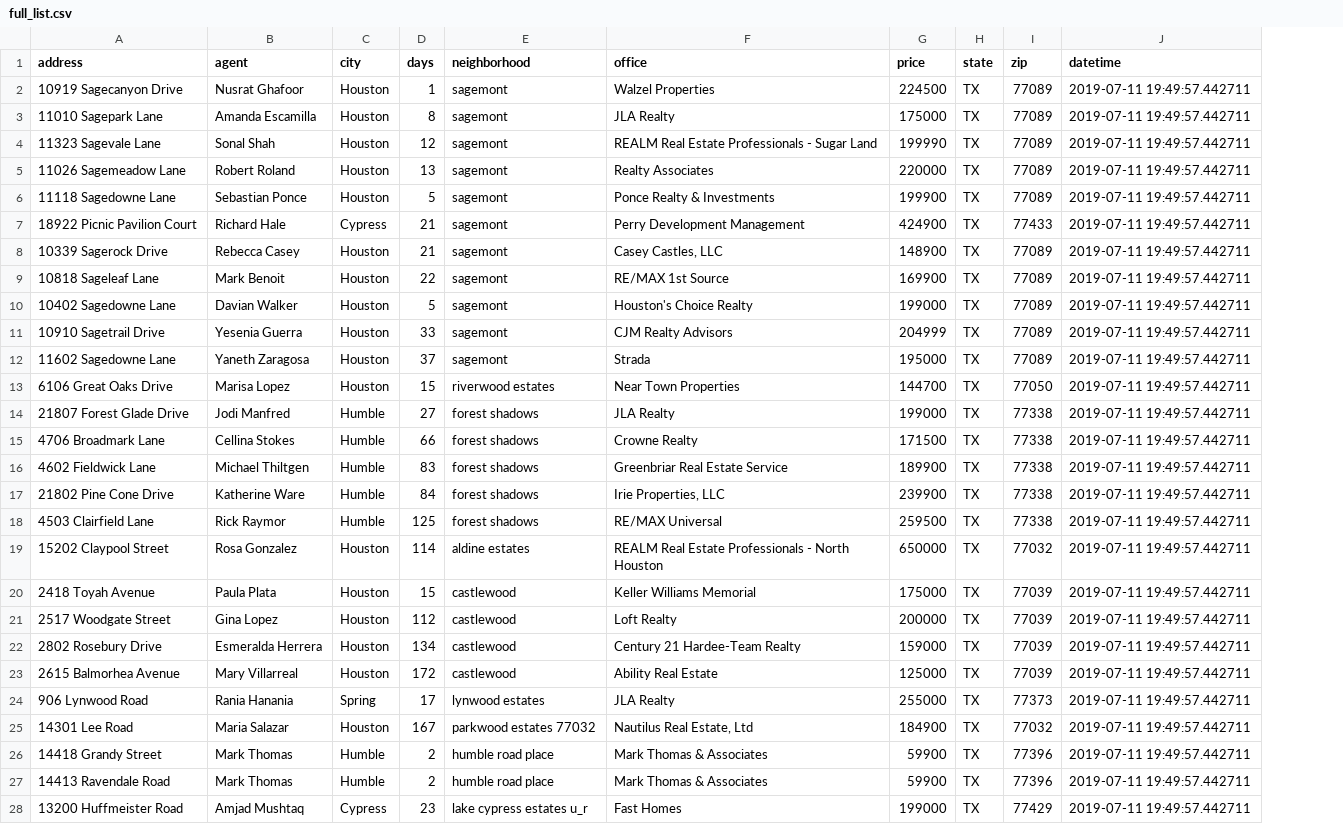
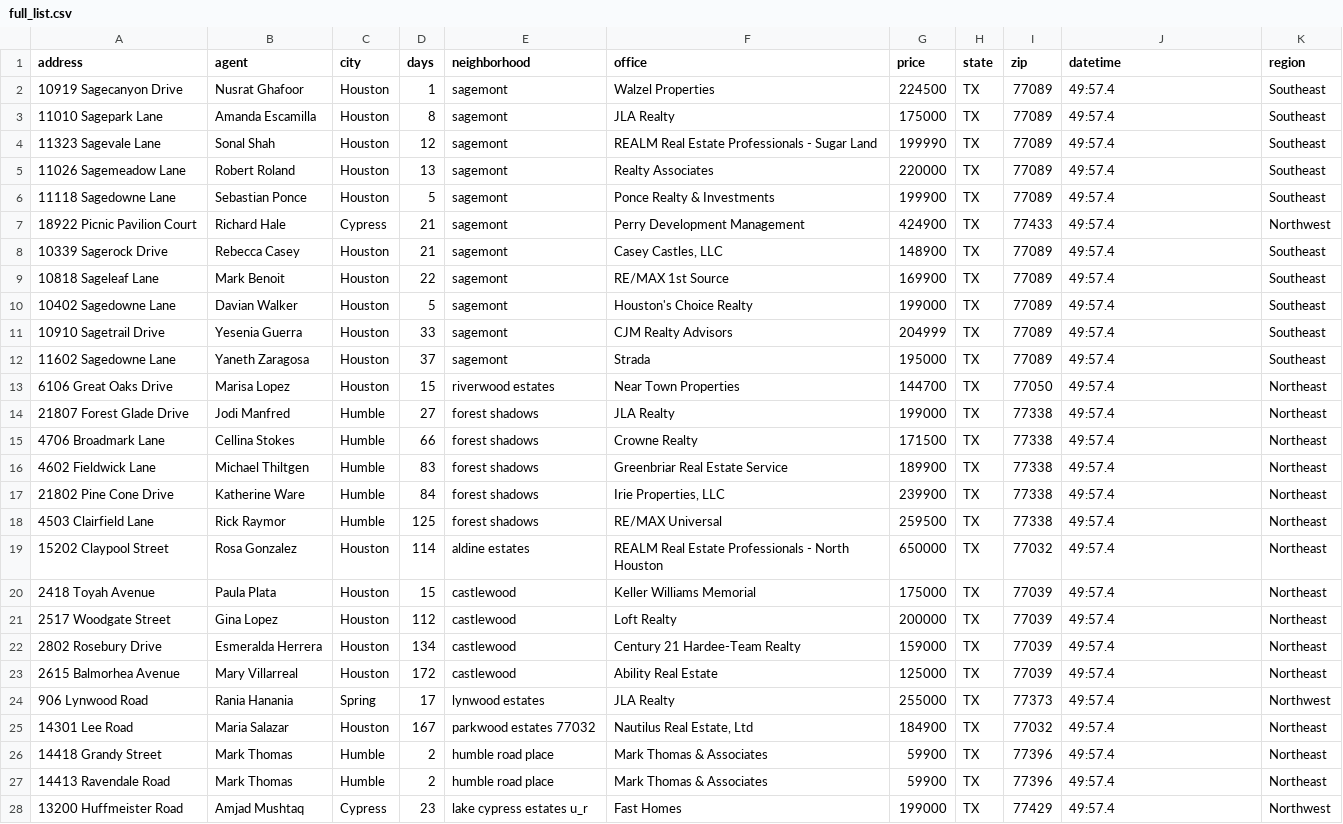
Before and after one commit to SuicideTALKcom/County-Flood-Control, a CSV file: full_list.csv, drawn as a sheet; only a part is shown; the diff covers the shown part only; the diff names each change by its address in the sheet, - before the commit and + after, or states it on an @@ line.

Commit message:
updated full list and region files

```diff
--- a/full_list.csv
+++ b/full_list.csv
+column K (region), rows 2-28: Southeast | Southeast | Southeast | Southeast | Southeast | Northwest | Southeast | Southeast | Southeast | Southeast | Southeast | Northeast | Northeast | Northeast | Northeast | Northeast | Northeast | Northeast | Northeast | Northeast | Northeast | Northeast | Northwest | Northeast | Northeast | Northeast | Northwest
-J2:J28 (datetime): 2019-07-11 19:49:57.442711
+J2:J28 (datetime): 49:57.4
```
Also changed, not shown: 116 edited cells elsewhere in this file, regions.csv, 1 other file.
